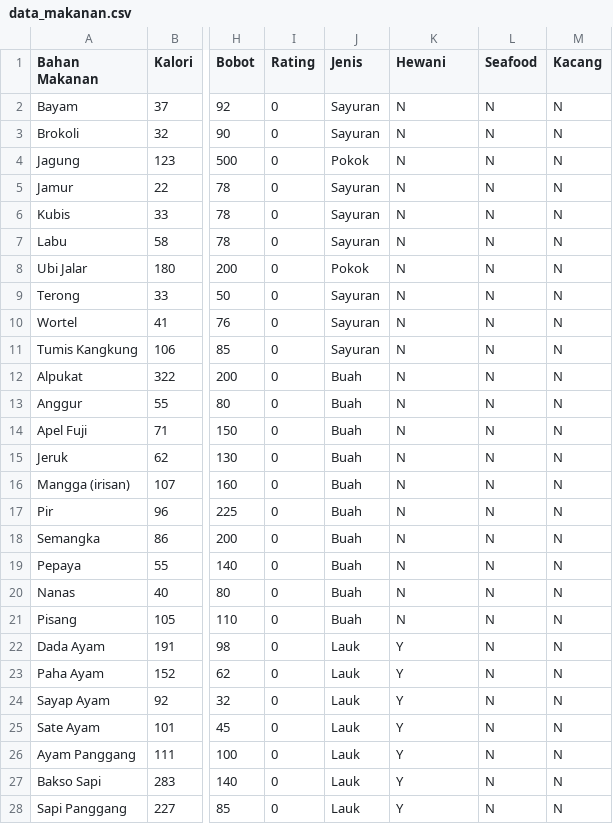
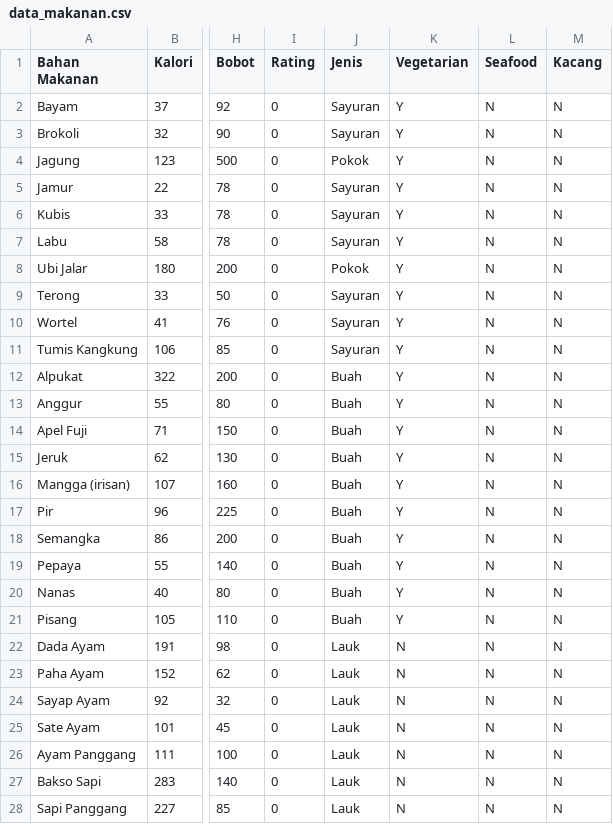
Before and after one commit to sharonrh/Gamma, a CSV file: Project/assets/data_makanan.csv, drawn as a sheet; only a part is shown, gaps mark what is left out; the diff covers the shown part only; the diff names each change by its address in the sheet, - before the commit and + after, or states it on an @@ line.

Commit message:
Ubah hewani jadi vegetarian

```diff
--- a/Project/assets/data_makanan.csv
+++ b/Project/assets/data_makanan.csv
-K1: Hewani
+K1: Vegetarian
-K2:K21 (Vegetarian): N
+K2:K21 (Vegetarian): Y
-K22:K28 (Vegetarian): Y
+K22:K28 (Vegetarian): N
```
Also changed, not shown: 30 edited cells elsewhere in this file.
